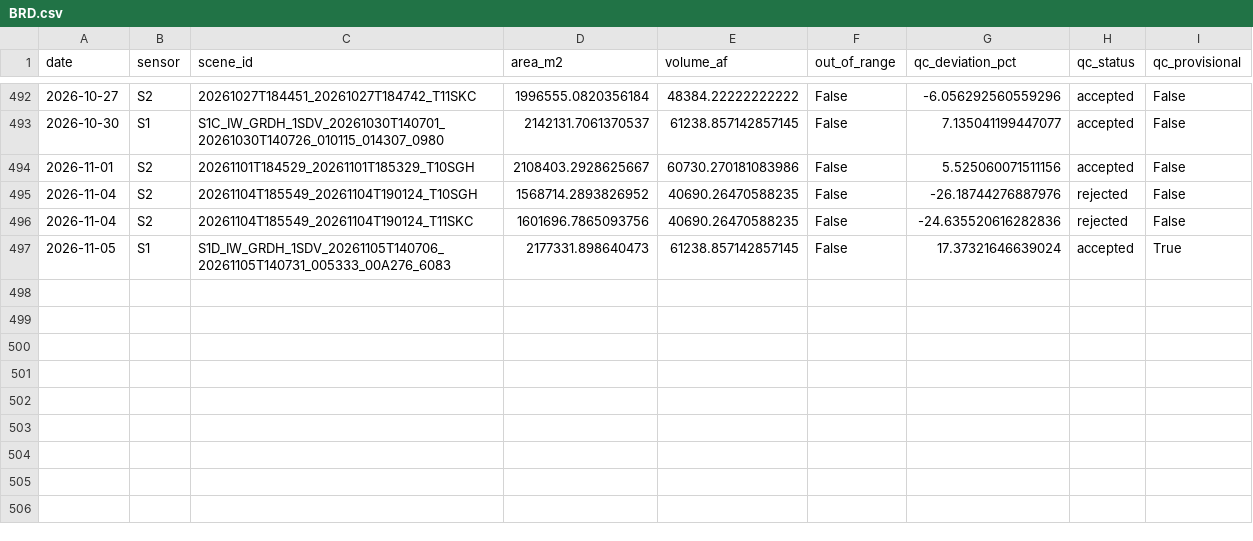
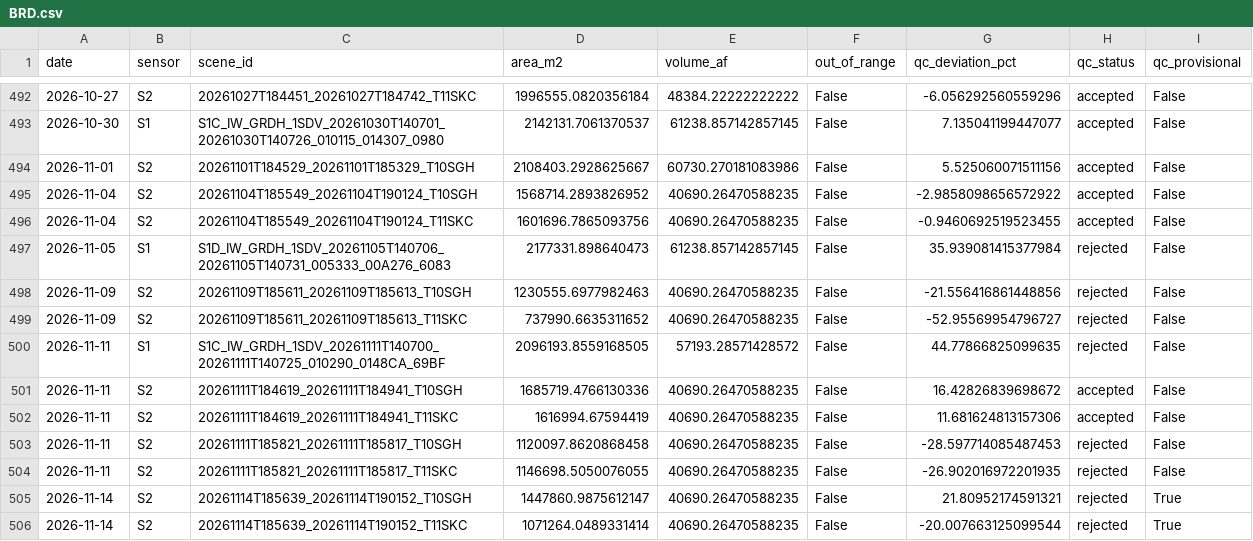
Before and after one commit to jimkaj/reservoir_ca, a CSV file: reservoirs/timeseries/BRD.csv, drawn as a sheet; only a part is shown, gaps mark what is left out.

```diff
--- a/reservoirs/timeseries/BRD.csv
+++ b/reservoirs/timeseries/BRD.csv
@@ -494,4 +494,13 @@ date,sensor,scene_id,area_m2,volume_af,out_of_range,qc_deviation_pct,qc_status,q
 2026-11-01,S2,20261101T184529_20261101T185329_T10SGH,2108403.2928625667,60730.270181083986,False,5.525060071511156,accepted,False
-2026-11-04,S2,20261104T185549_20261104T190124_T10SGH,1568714.2893826952,40690.26470588235,False,-26.18744276887976,rejected,False
-2026-11-04,S2,20261104T185549_20261104T190124_T11SKC,1601696.7865093756,40690.26470588235,False,-24.635520616282836,rejected,False
-2026-11-05,S1,S1D_IW_GRDH_1SDV_20261105T140706_20261105T140731_005333_00A276_6083,2177331.898640473,61238.857142857145,False,17.37321646639024,accepted,True
+2026-11-04,S2,20261104T185549_20261104T190124_T10SGH,1568714.2893826952,40690.26470588235,False,-2.9858098656572922,accepted,False
+2026-11-04,S2,20261104T185549_20261104T190124_T11SKC,1601696.7865093756,40690.26470588235,False,-0.9460692519523455,accepted,False
+2026-11-05,S1,S1D_IW_GRDH_1SDV_20261105T140706_20261105T140731_005333_00A276_6083,2177331.898640473,61238.857142857145,False,35.939081415377984,rejected,False
+2026-11-09,S2,20261109T185611_20261109T185613_T10SGH,1230555.6977982463,40690.26470588235,False,-21.556416861448856,rejected,False
+2026-11-09,S2,20261109T185611_20261109T185613_T11SKC,737990.6635311652,40690.26470588235,False,-52.95569954796727,rejected,False
+2026-11-11,S1,S1C_IW_GRDH_1SDV_20261111T140700_20261111T140725_010290_0148CA_69BF,2096193.8559168505,57193.28571428572,False,44.77866825099635,rejected,False
+2026-11-11,S2,20261111T184619_20261111T184941_T10SGH,1685719.4766130336,40690.26470588235,False,16.42826839698672,accepted,False
+2026-11-11,S2,20261111T184619_20261111T184941_T11SKC,1616994.67594419,40690.26470588235,False,11.681624813157306,accepted,False
+2026-11-11,S2,20261111T185821_20261111T185817_T10SGH,1120097.8620868458,40690.26470588235,False,-28.597714085487453,rejected,False
+2026-11-11,S2,20261111T185821_20261111T185817_T11SKC,1146698.5050076055,40690.26470588235,False,-26.902016972201935,rejected,False
+2026-11-14,S2,20261114T185639_20261114T190152_T10SGH,1447860.9875612147,40690.26470588235,False,21.80952174591321,rejected,True
+2026-11-14,S2,20261114T185639_20261114T190152_T11SKC,1071264.0489331414,40690.26470588235,False,-20.007663125099544,rejected,True
```
Also changed, not shown: reservoirs/timeseries/BUC.csv, reservoirs/timeseries/FRD.csv, 33 other files.
